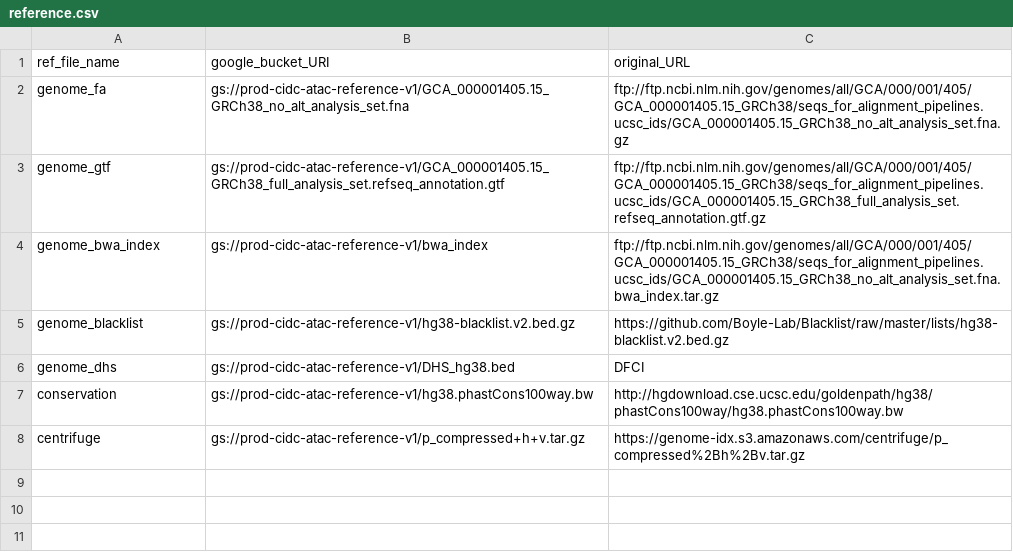
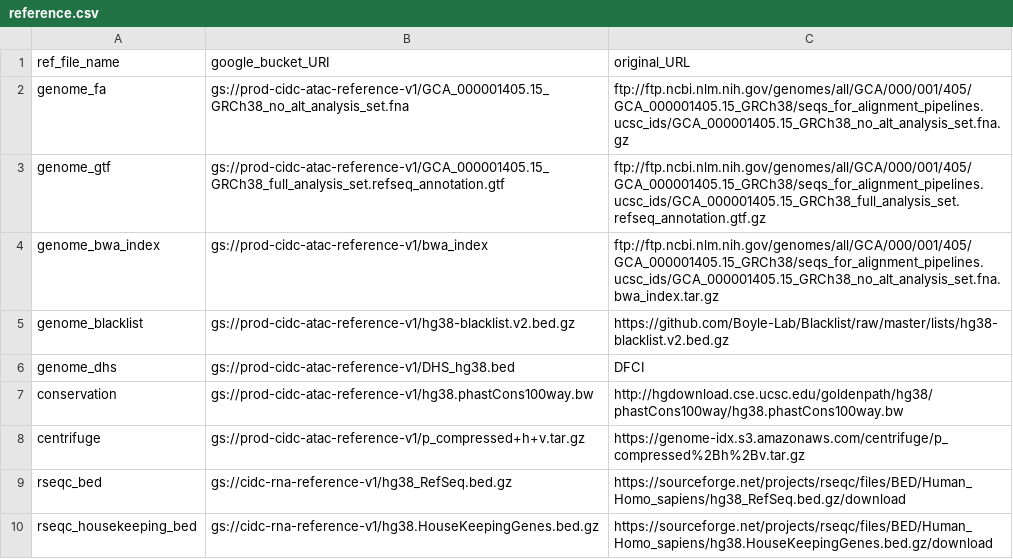
Before and after one commit to NCI-CIDC/cidc_rnaseq2_releases, a CSV file: config/reference.csv, drawn as a sheet.

Commit message:
Add downsampling rules and RSeQC rules from previous cidc_rima pipeline

```diff
--- a/config/reference.csv
+++ b/config/reference.csv
@@ -8 +8,3 @@ conservation,gs://prod-cidc-atac-reference-v1/hg38.phastCons100way.bw,http://hgd
 centrifuge,gs://prod-cidc-atac-reference-v1/p_compressed+h+v.tar.gz,https://genome-idx.s3.amazonaws.com/centrifuge/p_compressed%2Bh%2Bv.tar.gz
+rseqc_bed,gs://cidc-rna-reference-v1/hg38_RefSeq.bed.gz,https://sourceforge.net/projects/rseqc/files/BED/Human_Homo_sapiens/hg38_RefSeq.bed.gz/download
+rseqc_housekeeping_bed,gs://cidc-rna-reference-v1/hg38.HouseKeepingGenes.bed.gz,https://sourceforge.net/projects/rseqc/files/BED/Human_Homo_sapiens/hg38.HouseKeepingGenes.bed.gz/download
```
Also changed, not shown: 9 other files.
